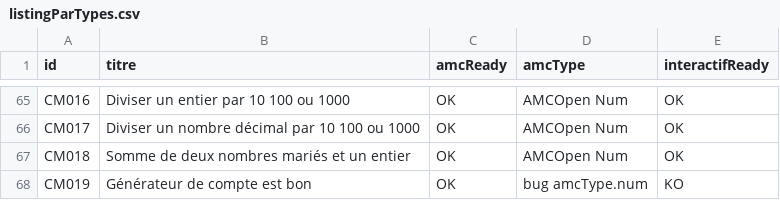
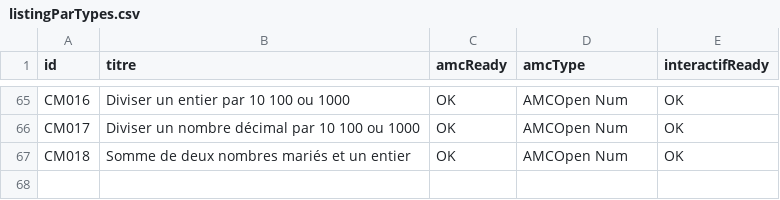
Before and after one commit to mathalea/mathalea, a CSV file: src/csv/listingParTypes.csv, drawn as a sheet; only a part is shown, gaps mark what is left out; the diff names each change by its address in the sheet, - before the commit and + after, or states it on an @@ line.

```diff
--- a/src/csv/listingParTypes.csv
+++ b/src/csv/listingParTypes.csv
-row 68: CM019 | Générateur de compte est bon | OK | bug amcType.num | KO
```
Also changed, not shown: 1 other file.
